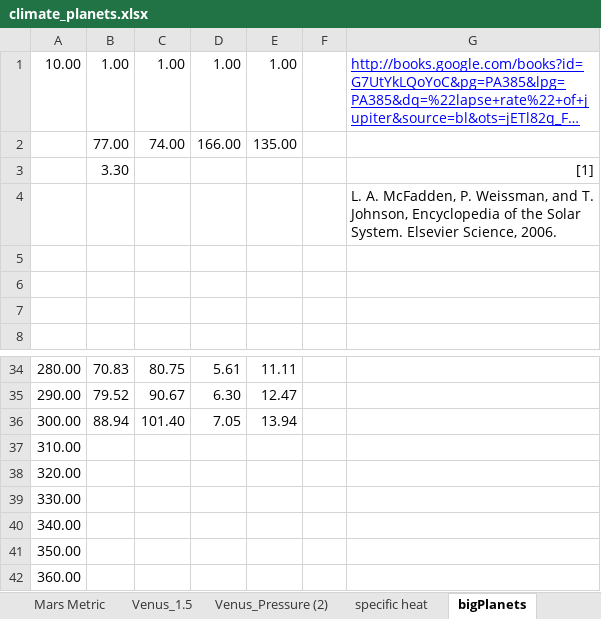
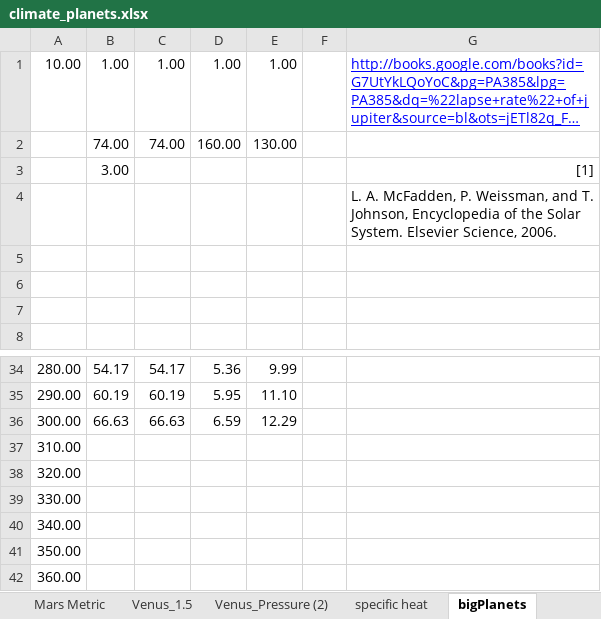
Before and after one commit to pukpr/context, an Excel workbook: dynamic_context_server/ref/foundation/climate/climate_planets.xlsx, sheet bigPlanets, drawn as a sheet; only a part is shown, gaps mark what is left out; long unchanged cells end in …; values as stored, in another font and other column widths than the file's, no borders; charts and pictures not drawn; removed rows and columns are numbered as before the commit, all else as after; the diff covers the shown part only; the diff names each change by its address in the sheet, - before the commit and + after, or states it on an @@ line.

```diff
--- a/dynamic_context_server/ref/foundation/climate/climate_planets.xlsx (sheet bigPlanets)
+++ b/dynamic_context_server/ref/foundation/climate/climate_planets.xlsx (sheet bigPlanets)
-row 2:  | 77.00 | 74.00 | 166.00 | 135.00
-row 3:  | 3.30 |  |  |  |  | [1]
+row 2:  | 74.00 | 74.00 | 160.00 | 130.00
+row 3:  | 3.00 |  |  |  |  | [1]
-B34: 70.83
+B34: 54.17
-C34: 80.75
+C34: 54.17
-D34: 5.61
+D34: 5.36
-E34: 11.11
+E34: 9.99
-B35: 79.52
+B35: 60.19
-C35: 90.67
+C35: 60.19
-D35: 6.30
+D35: 5.95
-E35: 12.47
+E35: 11.10
-B36: 88.94
+B36: 66.63
-C36: 101.40
+C36: 66.63
-D36: 7.05
+D36: 6.59
-E36: 13.94
+E36: 12.29
```
Also changed, not shown: 95 edited cells elsewhere in this sheet, sheet allPlanets, charts or pictures, dynamic_context_server/ref/foundation/climate/verkley.xlsx, 7 other files.
